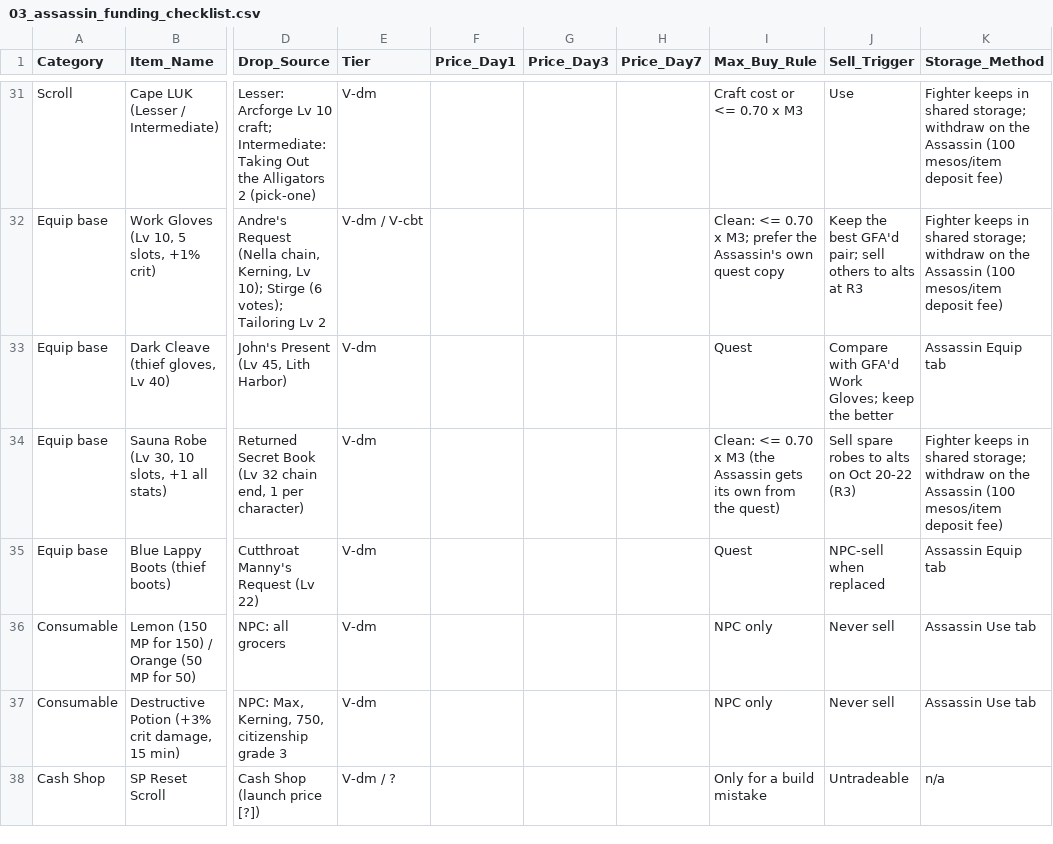
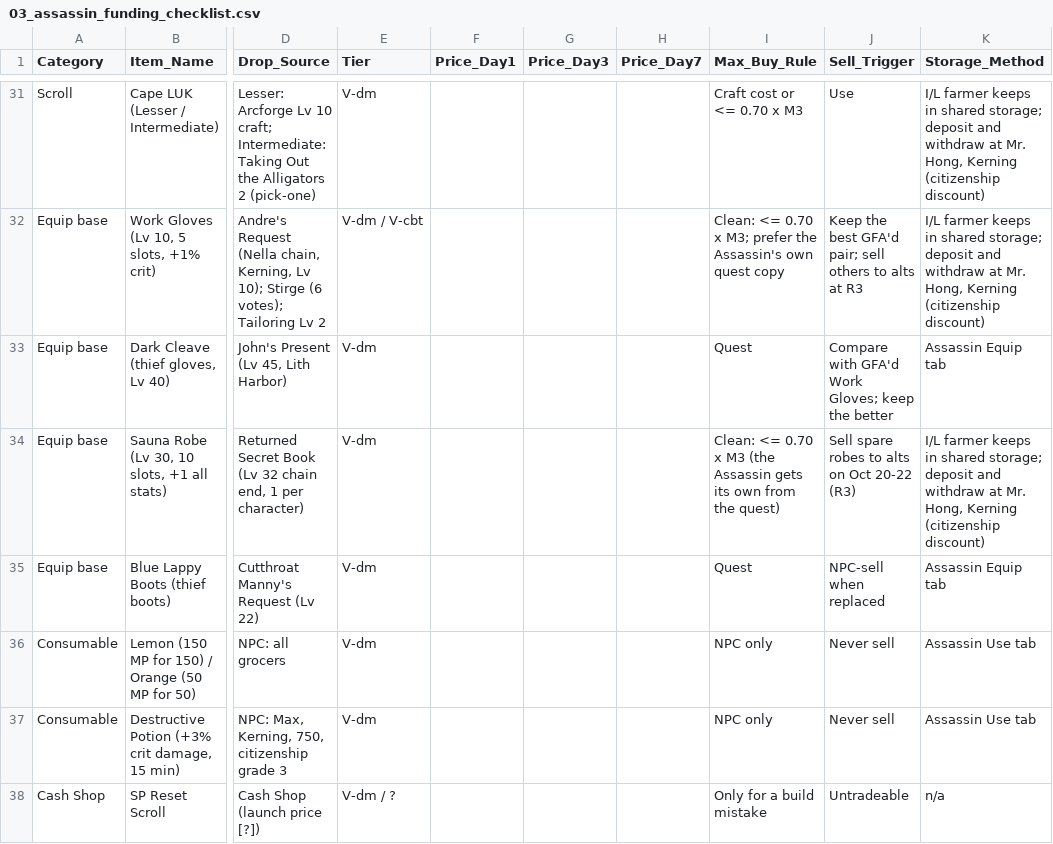
Before and after one commit to tphanx211/maplestory-planner, a CSV file: 03_assassin_funding_checklist.csv, drawn as a sheet; only a part is shown, gaps mark what is left out; the diff covers the shown part only; the diff names each change by its address in the sheet, - before the commit and + after, or states it on an @@ line.

```diff
--- a/03_assassin_funding_checklist.csv
+++ b/03_assassin_funding_checklist.csv
-K31:K32 (Storage_Method): Fighter keeps in shared storage; withdraw on the Assassin (100 mesos/item deposit fee)
+K31:K32 (Storage_Method): I/L farmer keeps in shared storage; deposit and withdraw at Mr. Hong, Kerning (citizenship discount)
-K34 (Storage_Method): Fighter keeps in shared storage; withdraw on the Assassin (100 mesos/item deposit fee)
+K34 (Storage_Method): I/L farmer keeps in shared storage; deposit and withdraw at Mr. Hong, Kerning (citizenship discount)
```
Also changed, not shown: 35 edited cells elsewhere in this file, 9 other files.
